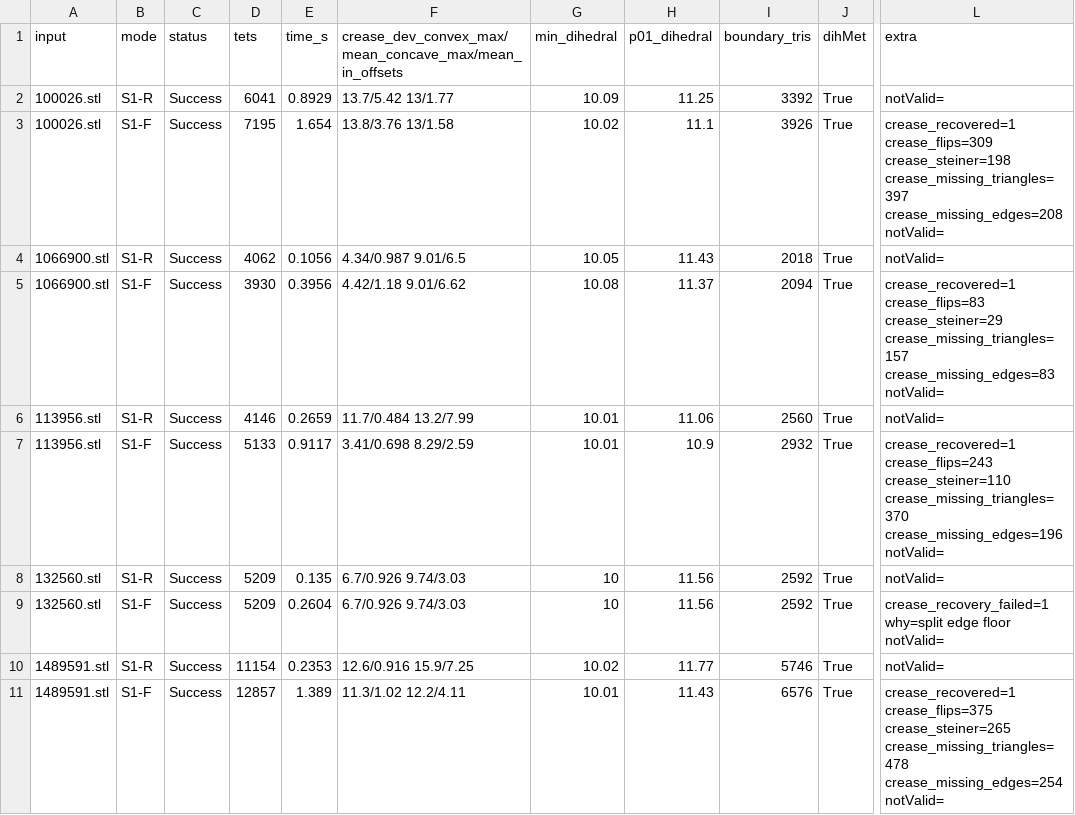
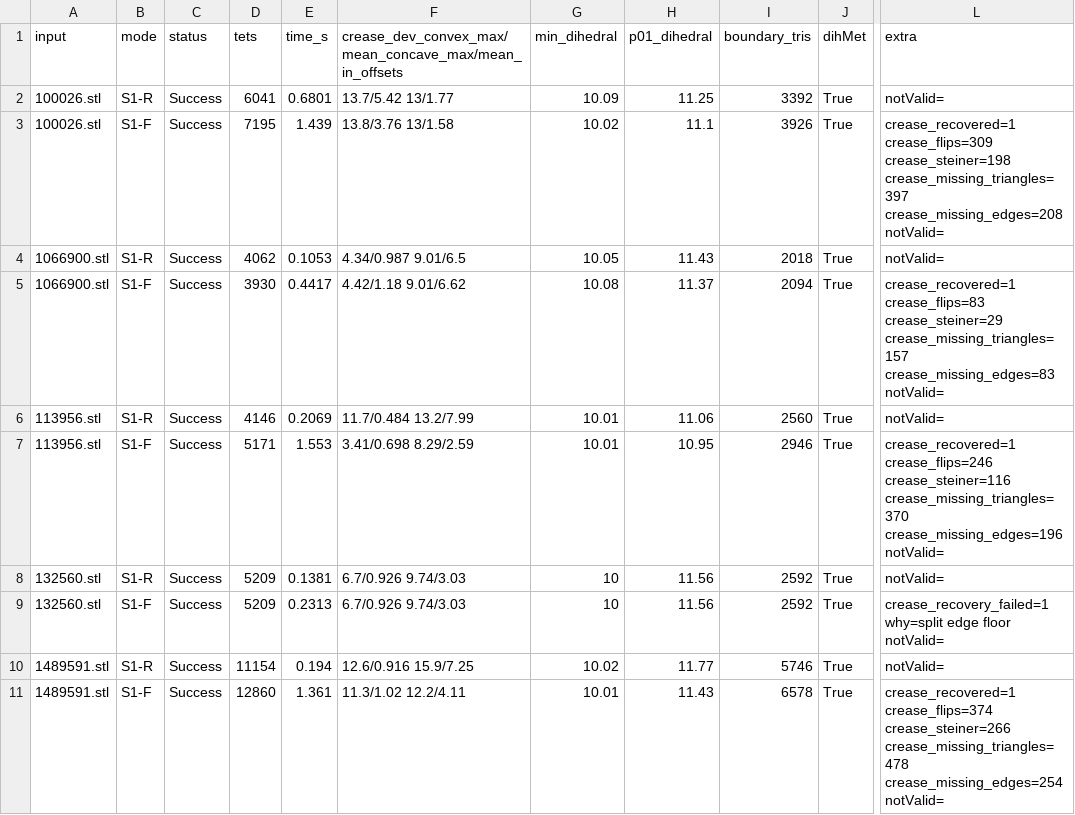
Before and after one commit to HarmenGrosseDeters/geometry3Sharp, a CSV file: benchmarks/TetMeshBenchmark/results/tet-creases-thingi24-2026-11-19.csv, drawn as a sheet; only a part is shown, gaps mark what is left out; the diff covers the shown part only; the diff names each change by its address in the sheet, - before the commit and + after, or states it on an @@ line.

```diff
--- a/benchmarks/TetMeshBenchmark/results/tet-creases-thingi24-2026-11-19.csv
+++ b/benchmarks/TetMeshBenchmark/results/tet-creases-thingi24-2026-11-19.csv
-E2 (time_s): 0.8929
+E2 (time_s): 0.6801
-E3 (time_s): 1.654
+E3 (time_s): 1.439
-E4 (time_s): 0.1056
+E4 (time_s): 0.1053
-E5 (time_s): 0.3956
+E5 (time_s): 0.4417
-E6 (time_s): 0.2659
+E6 (time_s): 0.2069
-D7 (tets): 5133
+D7 (tets): 5171
-E7 (time_s): 0.9117
+E7 (time_s): 1.553
-H7 (p01_dihedral): 10.9
+H7 (p01_dihedral): 10.95
-I7 (boundary_tris): 2932
+I7 (boundary_tris): 2946
-L7 (extra): crease_recovered=1 crease_flips=243 crease_steiner=110 crease_missing_triangles=370 crease_missing_edges=196…
+L7 (extra): crease_recovered=1 crease_flips=246 crease_steiner=116 crease_missing_triangles=370 crease_missing_edges=196…
-E8 (time_s): 0.135
+E8 (time_s): 0.1381
-E9 (time_s): 0.2604
+E9 (time_s): 0.2313
-E10 (time_s): 0.2353
+E10 (time_s): 0.194
-D11 (tets): 12857
+D11 (tets): 12860
-E11 (time_s): 1.389
+E11 (time_s): 1.361
-I11 (boundary_tris): 6576
+I11 (boundary_tris): 6578
-L11 (extra): crease_recovered=1 crease_flips=375 crease_steiner=265 crease_missing_triangles=478 crease_missing_edges=254…
+L11 (extra): crease_recovered=1 crease_flips=374 crease_steiner=266 crease_missing_triangles=478 crease_missing_edges=254…
```
Also changed, not shown: 67 edited cells elsewhere in this file, 3 other files.
